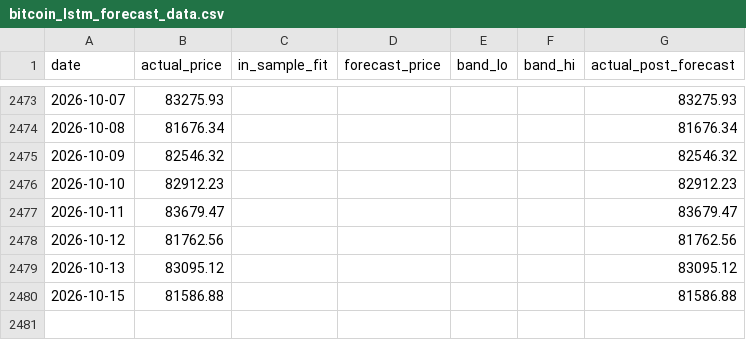
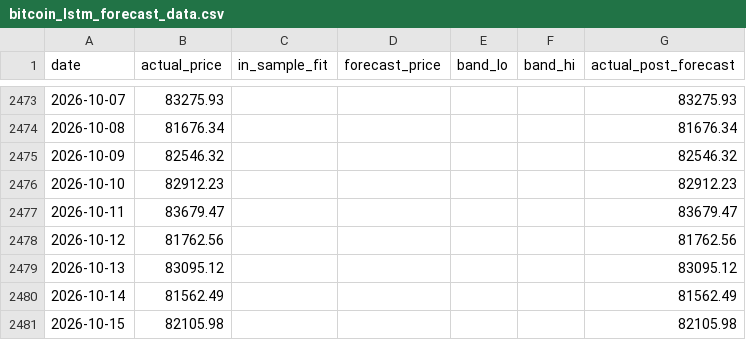
Before and after one commit to theremjak/data, a CSV file: bitcoin_lstm_forecast_data.csv, drawn as a sheet; only a part is shown, gaps mark what is left out.

```diff
--- a/bitcoin_lstm_forecast_data.csv
+++ b/bitcoin_lstm_forecast_data.csv
@@ -2479,2 +2479,3 @@ date,actual_price,in_sample_fit,forecast_price,band_lo,band_hi,actual_post_forec
 2026-10-13,83095.12,,,,,83095.12
-2026-10-15,81586.88,,,,,81586.88
+2026-10-14,81562.49,,,,,81562.49
+2026-10-15,82105.98,,,,,82105.98
```
Also changed, not shown: 2 other files.
